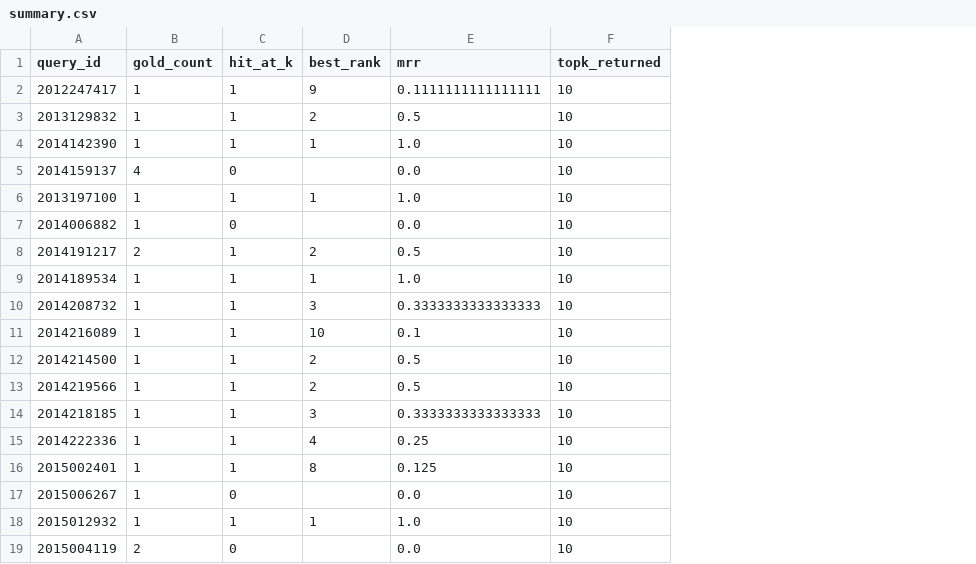
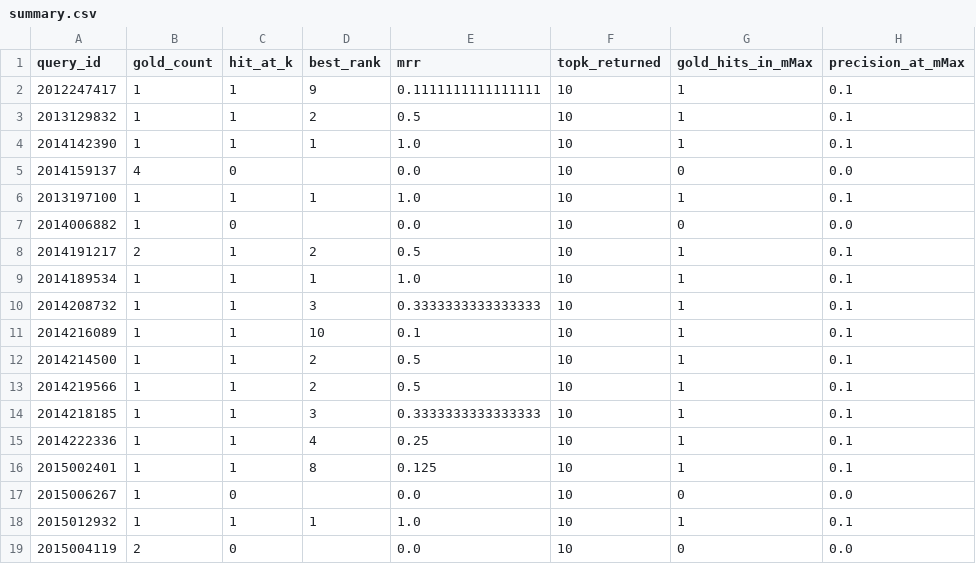
Before and after one commit to Dai2137/GENIAC_RAG, a CSV file: score_results/summary.csv, drawn as a sheet; the diff names each change by its address in the sheet, - before the commit and + after, or states it on an @@ line.

```diff
--- a/score_results/summary.csv
+++ b/score_results/summary.csv
+column G (gold_hits_in_mMax), rows 2-19: 1 | 1 | 1 | 0 | 1 | 0 | 1 | 1 | 1 | 1 | 1 | 1 | 1 | 1 | 1 | 0 | 1 | 0
+column H (precision_at_mMax), rows 2-19: 0.1 | 0.1 | 0.1 | 0.0 | 0.1 | 0.0 | 0.1 | 0.1 | 0.1 | 0.1 | 0.1 | 0.1 | 0.1 | 0.1 | 0.1 | 0.0 | 0.1 | 0.0
```
Also changed, not shown: 5 other files.
